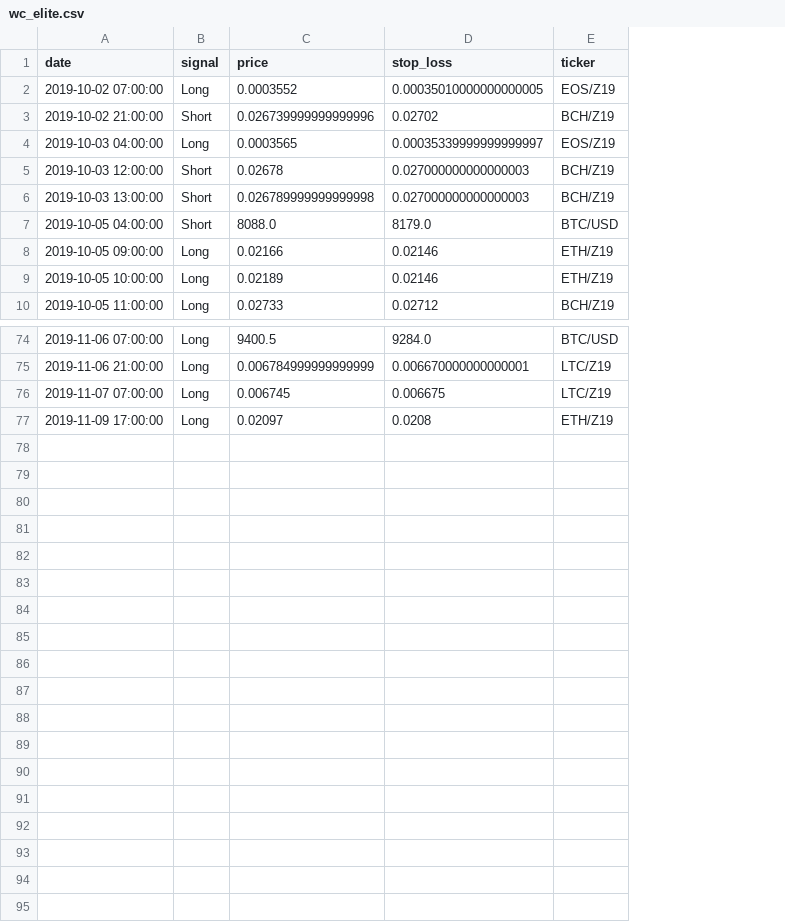
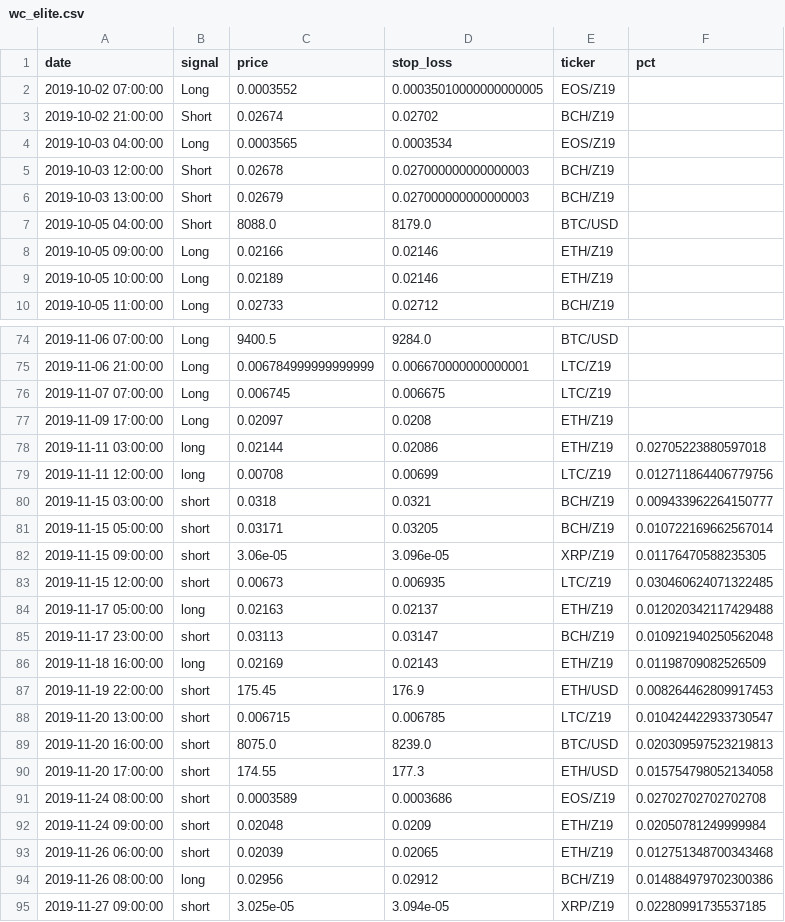
Before and after one commit to pegahcarter/All-Things-TA, a CSV file: data/signals/wc_elite.csv, drawn as a sheet; only a part is shown, gaps mark what is left out; the diff covers the shown part only; the diff names each change by its address in the sheet, - before the commit and + after, or states it on an @@ line.

```diff
--- a/data/signals/wc_elite.csv
+++ b/data/signals/wc_elite.csv
+column F (pct), empty
-C3 (price): 0.026739999999999996
+C3 (price): 0.02674
-D4 (stop_loss): 0.00035339999999999997
+D4 (stop_loss): 0.0003534
-C6 (price): 0.026789999999999998
+C6 (price): 0.02679
+row 78: 2019-11-11 03:00:00 | long | 0.02144 | 0.02086 | ETH/Z19 | 0.02705223880597018
+row 79: 2019-11-11 12:00:00 | long | 0.00708 | 0.00699 | LTC/Z19 | 0.012711864406779756
+row 80: 2019-11-15 03:00:00 | short | 0.0318 | 0.0321 | BCH/Z19 | 0.009433962264150777
+row 81: 2019-11-15 05:00:00 | short | 0.03171 | 0.03205 | BCH/Z19 | 0.010722169662567014
+row 82: 2019-11-15 09:00:00 | short | 3.06e-05 | 3.096e-05 | XRP/Z19 | 0.01176470588235305
+row 83: 2019-11-15 12:00:00 | short | 0.00673 | 0.006935 | LTC/Z19 | 0.030460624071322485
+row 84: 2019-11-17 05:00:00 | long | 0.02163 | 0.02137 | ETH/Z19 | 0.012020342117429488
+row 85: 2019-11-17 23:00:00 | short | 0.03113 | 0.03147 | BCH/Z19 | 0.010921940250562048
+row 86: 2019-11-18 16:00:00 | long | 0.02169 | 0.02143 | ETH/Z19 | 0.01198709082526509
+row 87: 2019-11-19 22:00:00 | short | 175.45 | 176.9 | ETH/USD | 0.008264462809917453
+row 88: 2019-11-20 13:00:00 | short | 0.006715 | 0.006785 | LTC/Z19 | 0.010424422933730547
+row 89: 2019-11-20 16:00:00 | short | 8075.0 | 8239.0 | BTC/USD | 0.020309597523219813
+row 90: 2019-11-20 17:00:00 | short | 174.55 | 177.3 | ETH/USD | 0.015754798052134058
+row 91: 2019-11-24 08:00:00 | short | 0.0003589 | 0.0003686 | EOS/Z19 | 0.02702702702702708
+row 92: 2019-11-24 09:00:00 | short | 0.02048 | 0.0209 | ETH/Z19 | 0.02050781249999984
+row 93: 2019-11-26 06:00:00 | short | 0.02039 | 0.02065 | ETH/Z19 | 0.012751348700343468
+row 94: 2019-11-26 08:00:00 | long | 0.02956 | 0.02912 | BCH/Z19 | 0.014884979702300386
+row 95: 2019-11-27 09:00:00 | short | 3.025e-05 | 3.094e-05 | XRP/Z19 | 0.02280991735537185
```
Also changed, not shown: 13 edited cells elsewhere in this file, data/signals/atta_insiders.csv, 2 other files.
